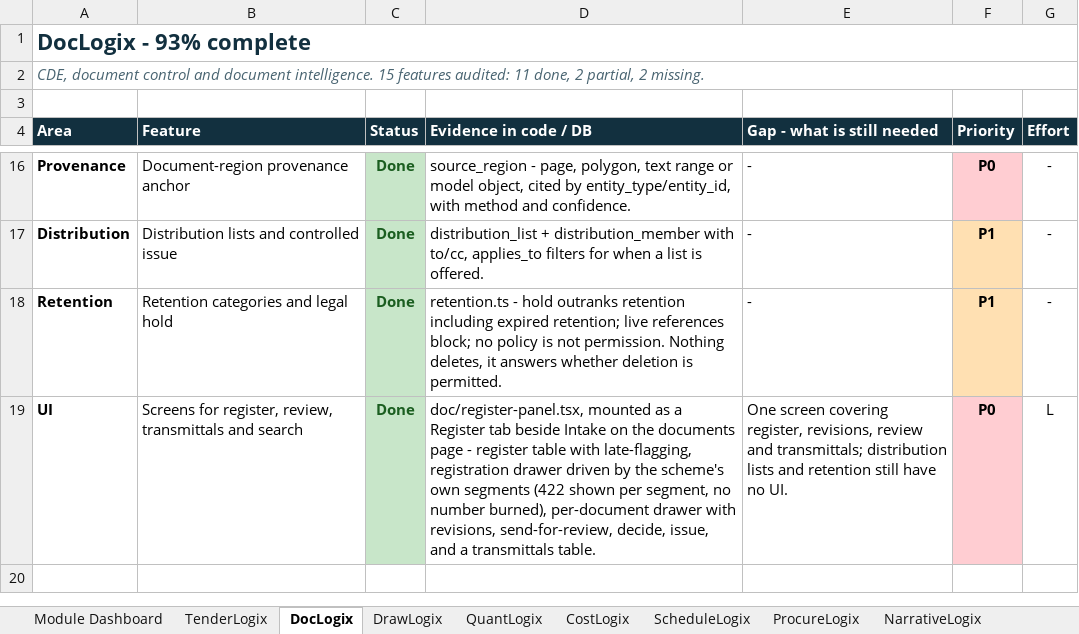
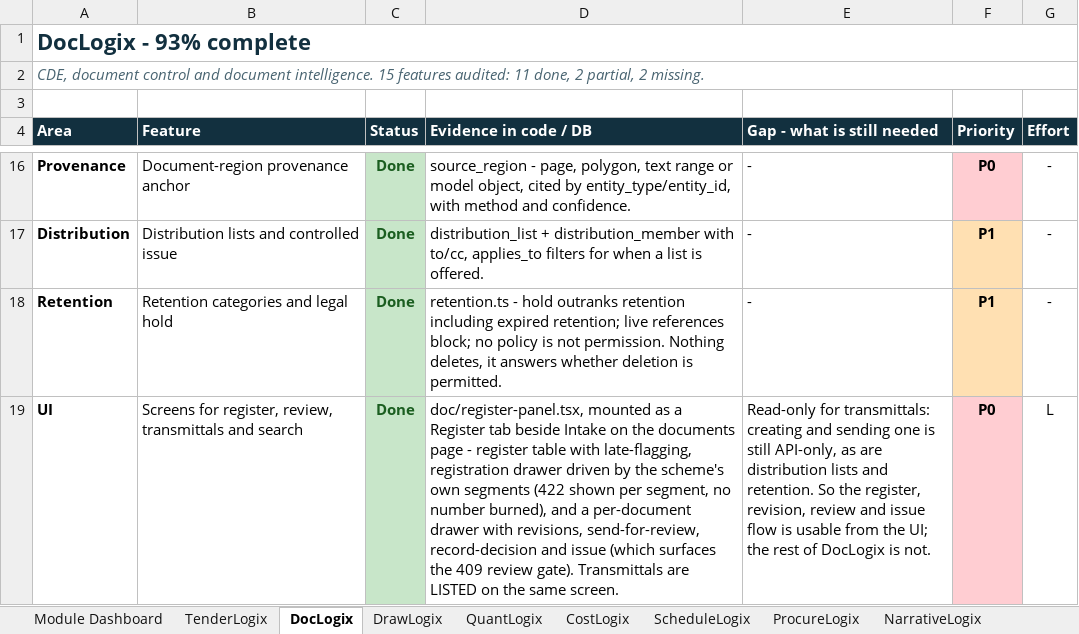
Before and after one commit to divya053/newcomplete, an Excel workbook: Preckon-system/Preckon_Module_Completion.xlsx, sheet DocLogix, drawn as a sheet; only a part is shown, gaps mark what is left out; values as stored, in another font and other column widths than the file's, no borders; the diff names each change by its address in the sheet, - before the commit and + after, or states it on an @@ line.

```diff
--- a/Preckon-system/Preckon_Module_Completion.xlsx (sheet DocLogix)
+++ b/Preckon-system/Preckon_Module_Completion.xlsx (sheet DocLogix)
-D19 (Evidence in code / DB): …number burned), per-document drawer with revisions, send-for-review, decide, issue, and a transmittals table.
+D19 (Evidence in code / DB): …number burned), and a per-document drawer with revisions, send-for-review, record-decision and issue (which surfaces the 409 review gate). Transmittals are LISTED on the same screen.
-E19 (Gap - what is still needed): One screen covering register, revisions, review and transmittals; distribution lists and retention still have no UI.
+E19 (Gap - what is still needed): Read-only for transmittals: creating and sending one is still API-only, as are distribution lists and retention. So the register, revision, review and issue flow is usable from the UI; the rest of DocLogix is not.
```
